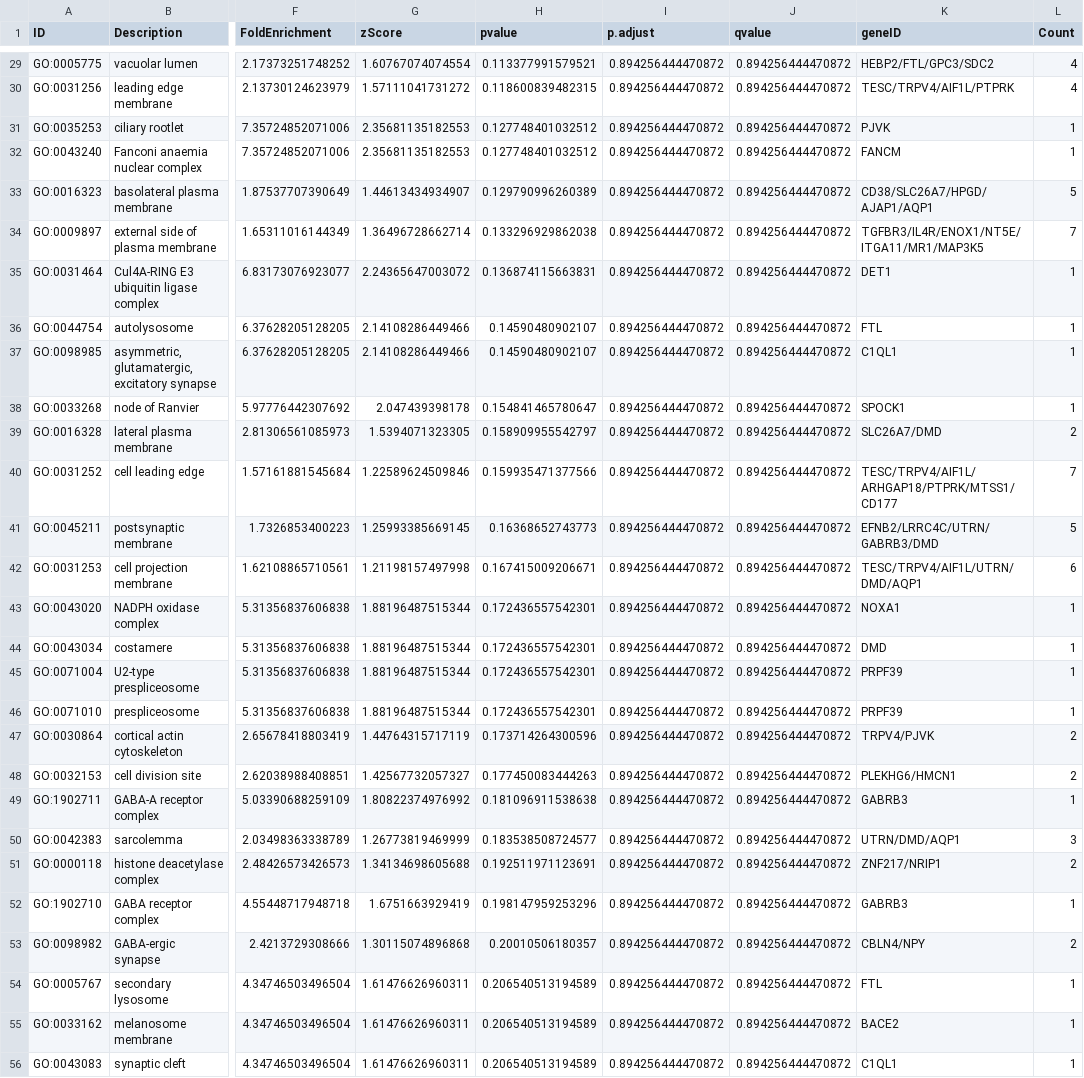
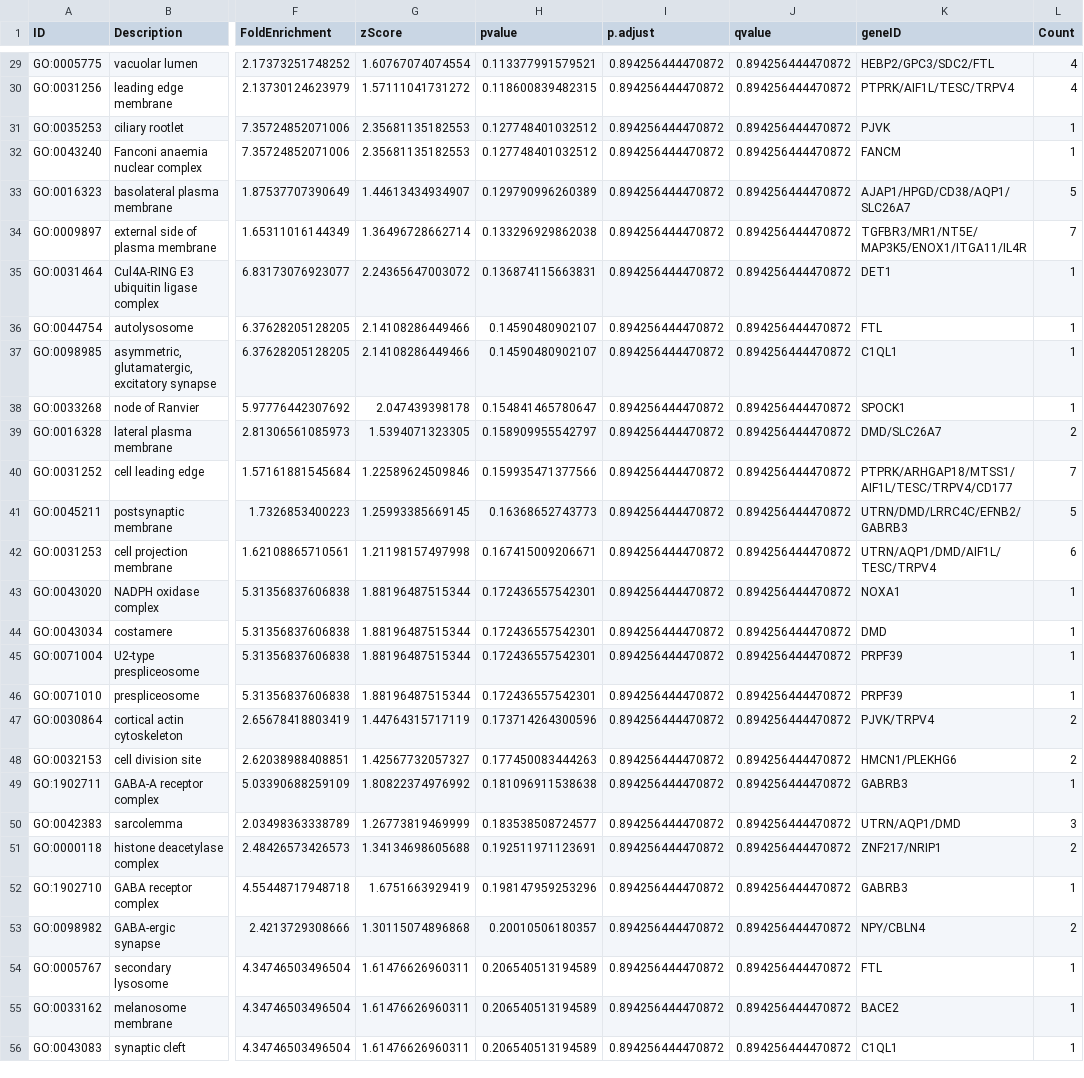
Before and after one commit to Ad0NXBY/MRes-Big-Data-Biology-RStudio, a CSV file: GO_enrichment_downregulated_CC_KO23.csv, drawn as a sheet; only a part is shown, gaps mark what is left out; the diff covers the shown part only; the diff names each change by its address in the sheet, - before the commit and + after, or states it on an @@ line.

```diff
--- a/GO_enrichment_downregulated_CC_KO23.csv
+++ b/GO_enrichment_downregulated_CC_KO23.csv
-K29 (geneID): HEBP2/FTL/GPC3/SDC2
+K29 (geneID): HEBP2/GPC3/SDC2/FTL
-K30 (geneID): TESC/TRPV4/AIF1L/PTPRK
+K30 (geneID): PTPRK/AIF1L/TESC/TRPV4
-K33 (geneID): CD38/SLC26A7/HPGD/AJAP1/AQP1
+K33 (geneID): AJAP1/HPGD/CD38/AQP1/SLC26A7
-K34 (geneID): TGFBR3/IL4R/ENOX1/NT5E/ITGA11/MR1/MAP3K5
+K34 (geneID): TGFBR3/MR1/NT5E/MAP3K5/ENOX1/ITGA11/IL4R
-K39 (geneID): SLC26A7/DMD
+K39 (geneID): DMD/SLC26A7
-K40 (geneID): TESC/TRPV4/AIF1L/ARHGAP18/PTPRK/MTSS1/CD177
+K40 (geneID): PTPRK/ARHGAP18/MTSS1/AIF1L/TESC/TRPV4/CD177
-K41 (geneID): EFNB2/LRRC4C/UTRN/GABRB3/DMD
+K41 (geneID): UTRN/DMD/LRRC4C/EFNB2/GABRB3
-K42 (geneID): TESC/TRPV4/AIF1L/UTRN/DMD/AQP1
+K42 (geneID): UTRN/AQP1/DMD/AIF1L/TESC/TRPV4
-K47 (geneID): TRPV4/PJVK
+K47 (geneID): PJVK/TRPV4
-K48 (geneID): PLEKHG6/HMCN1
+K48 (geneID): HMCN1/PLEKHG6
-K50 (geneID): UTRN/DMD/AQP1
+K50 (geneID): UTRN/AQP1/DMD
-K53 (geneID): CBLN4/NPY
+K53 (geneID): NPY/CBLN4
```
Also changed, not shown: 69 edited cells elsewhere in this file, GO_enrichment_downregulated_BP_KO22.csv, GO_enrichment_downregulated_BP_KO23.csv, 19 other files.
